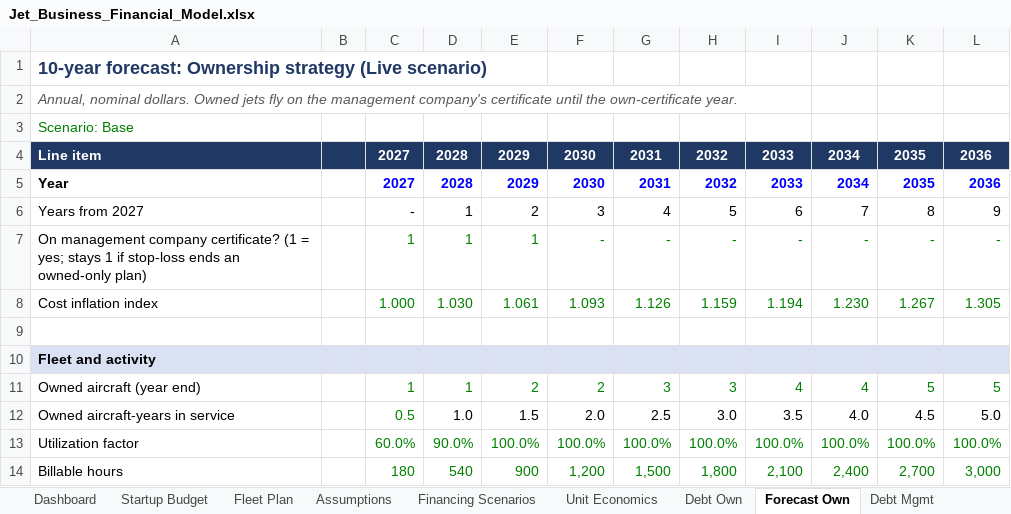
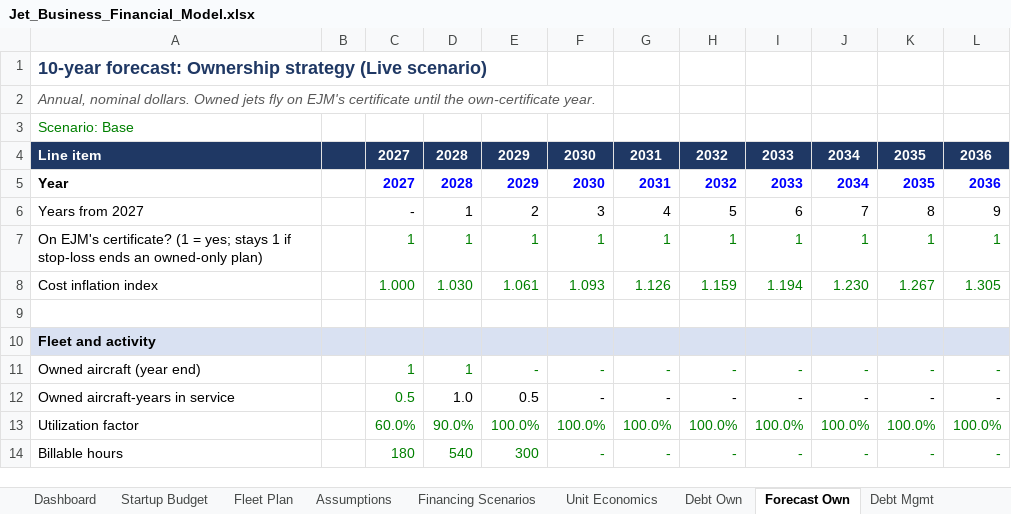
Before and after one commit to HB262/Starter, an Excel workbook: financials/Jet_Business_Financial_Model.xlsx, sheet Forecast Own, drawn as a sheet; only a part is shown; values as stored, in another font and other column widths than the file's, no borders; removed rows and columns are numbered as before the commit, all else as after; the diff covers the shown part only; the diff names each change by its address in the sheet, - before the commit and + after, or states it on an @@ line.

```diff
--- a/financials/Jet_Business_Financial_Model.xlsx (sheet Forecast Own)
+++ b/financials/Jet_Business_Financial_Model.xlsx (sheet Forecast Own)
-A2: …fly on the management company's certificate until…
+A2: …fly on EJM's certificate until…
-row 7: On management company certificate? (1 = yes; stays 1 if stop-loss ends an owned-only plan) |  | 1 | 1 | 1 | - | - | - | - | - | - | -
+row 7: On EJM's certificate? (1 = yes; stays 1 if stop-loss ends an owned-only plan) |  | 1 | 1 | 1 | 1 | 1 | 1 | 1 | 1 | 1 | 1
-E11: 2
+E11: -
-F11: 2
+F11: -
-G11: 3
+G11: -
-H11: 3
+H11: -
-I11: 4
+I11: -
-J11: 4
+J11: -
-K11: 5
+K11: -
-L11: 5
+L11: -
-E12: 1.5
+E12: 0.5
-F12: 2.0
+F12: -
-G12: 2.5
+G12: -
-H12: 3.0
+H12: -
-I12: 3.5
+I12: -
-J12: 4.0
+J12: -
-K12: 4.5
+K12: -
-L12: 5.0
+L12: -
-E14: 900
+E14: 300
-F14: 1,200
+F14: -
-G14: 1,500
+G14: -
-H14: 1,800
+H14: -
-I14: 2,100
+I14: -
-J14: 2,400
+J14: -
-K14: 2,700
+K14: -
-L14: 3,000
+L14: -
```
Also changed, not shown: 2 added rows, 2 removed rows and 336 edited cells elsewhere in this sheet, sheet Debt Own, sheet Forecast Hybrid, sheet Forecast Mgmt, sheet Debt Hybrid, sheet Debt Mgmt, sheet Assumptions, 5 more sheets, formulas that keep their value, 11 other files.
